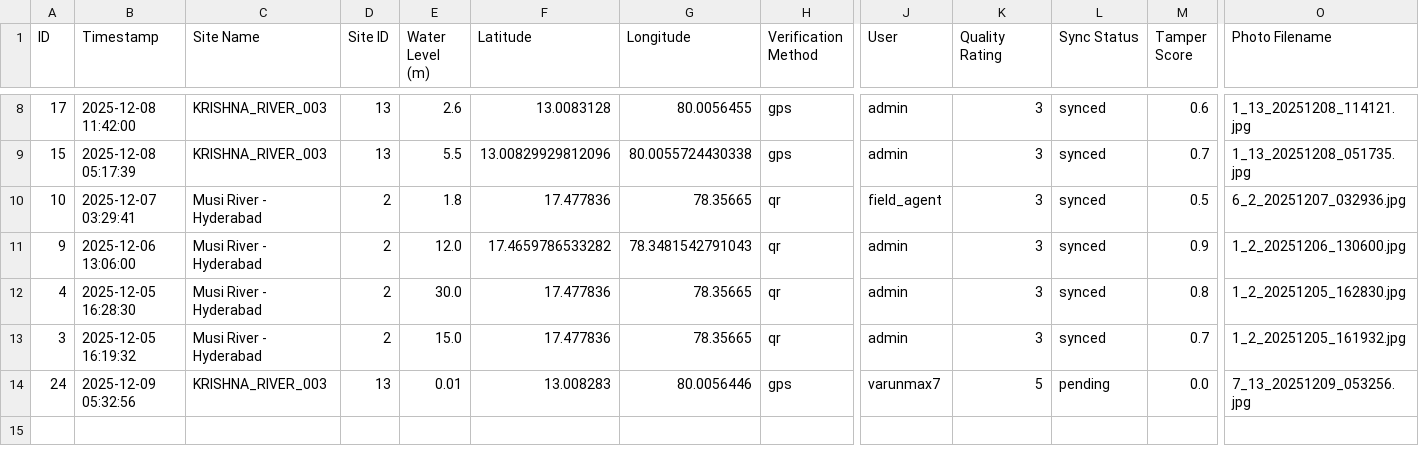
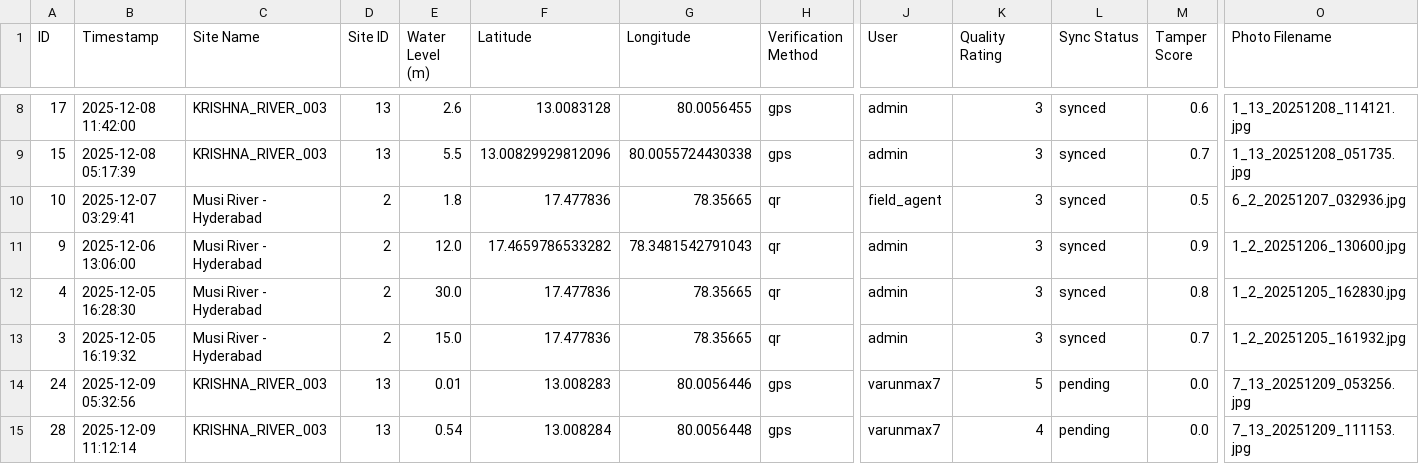
Before and after one commit to vishnu601/jalscan-sih, a CSV file: reports/water_level_submissions.csv, drawn as a sheet; only a part is shown, gaps mark what is left out; rows hold the shown columns only; the diff names each change by its address in the sheet, - before the commit and + after, or states it on an @@ line.

Commit message:
Version 3.0: Gemini 2.5-flash upgrade, tamper detection filtering, data cleanup, UI improvements

```diff
--- a/reports/water_level_submissions.csv
+++ b/reports/water_level_submissions.csv
+row 15: 28 | 2025-12-09 11:12:14 | KRISHNA_RIVER_003 | 13 | 0.54 | 13.008284 | 80.0056448 | gps | varunmax7 | 4 | pending | 0.0 | 7_13_20251209_111153.jpg
```
Also changed, not shown: 7 other files.
